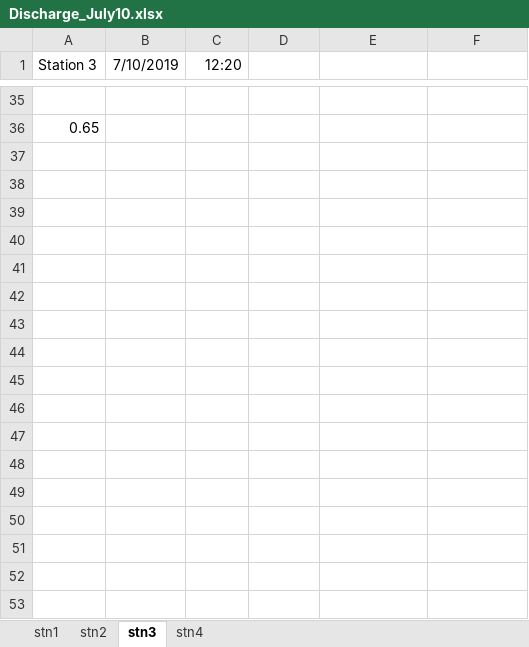
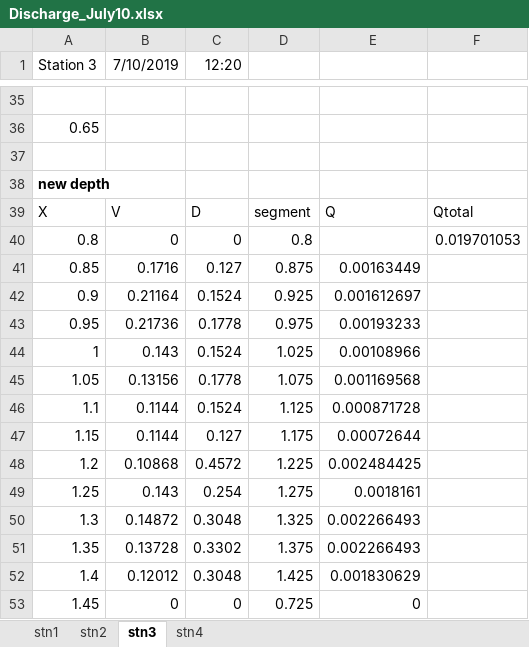
Before and after one commit to Kriddie/LongTermData_CayambeCoca, an Excel workbook: Discharge/Discharge_2019/Discharge_July10.xlsx, sheet stn3, drawn as a sheet; only a part is shown, gaps mark what is left out; values as stored, in another font and other column widths than the file's, no borders; the diff names each change by its address in the sheet, - before the commit and + after, or states it on an @@ line.

```diff
--- a/Discharge/Discharge_2019/Discharge_July10.xlsx (sheet stn3)
+++ b/Discharge/Discharge_2019/Discharge_July10.xlsx (sheet stn3)
+row 37: (empty)
+row 38: new depth
+row 39: X | V | D | segment | Q | Qtotal
+row 40: 0.8 | 0 | 0 | 0.8 |  | 0.019701053
+row 41: 0.85 | 0.1716 | 0.127 | 0.875 | 0.00163449
+row 42: 0.9 | 0.21164 | 0.1524 | 0.925 | 0.001612697
+row 43: 0.95 | 0.21736 | 0.1778 | 0.975 | 0.00193233
+row 44: 1 | 0.143 | 0.1524 | 1.025 | 0.00108966
+row 45: 1.05 | 0.13156 | 0.1778 | 1.075 | 0.001169568
+row 46: 1.1 | 0.1144 | 0.1524 | 1.125 | 0.000871728
+row 47: 1.15 | 0.1144 | 0.127 | 1.175 | 0.00072644
+row 48: 1.2 | 0.10868 | 0.4572 | 1.225 | 0.002484425
+row 49: 1.25 | 0.143 | 0.254 | 1.275 | 0.0018161
+row 50: 1.3 | 0.14872 | 0.3048 | 1.325 | 0.002266493
+row 51: 1.35 | 0.13728 | 0.3302 | 1.375 | 0.002266493
+row 52: 1.4 | 0.12012 | 0.3048 | 1.425 | 0.001830629
+row 53: 1.45 | 0 | 0 | 0.725 | 0
```
Also changed, not shown: sheet stn2, Discharge/Discharge_2019/Discharge_Aug13.xlsx, Discharge/Discharge_2019/Discharge_July11.xlsx, 16 other files.
